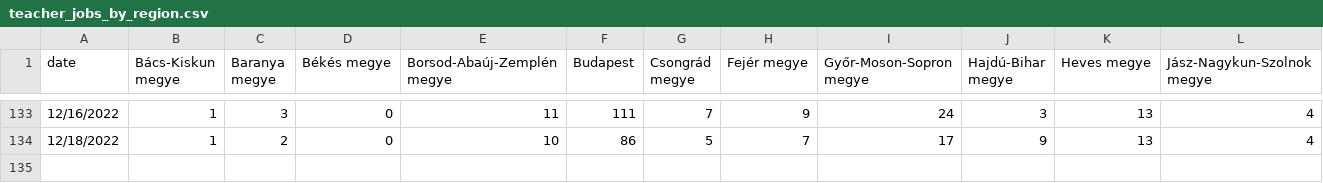
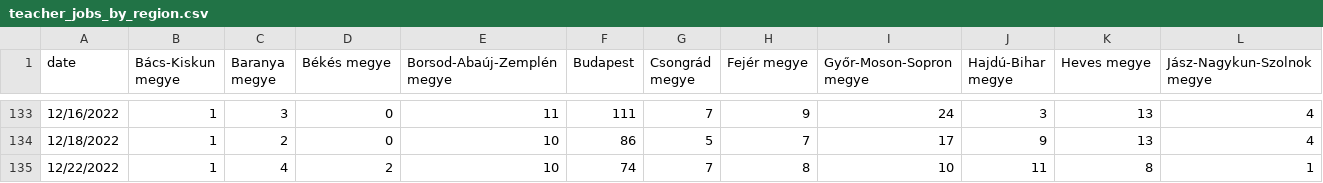
Before and after one commit to rferl/scraper-hu-teachingjobs, a CSV file: teacher_jobs_by_region.csv, drawn as a sheet; only a part is shown, gaps mark what is left out; rows hold the shown columns only; the diff names each change by its address in the sheet, - before the commit and + after, or states it on an @@ line.

```diff
--- a/teacher_jobs_by_region.csv
+++ b/teacher_jobs_by_region.csv
+row 135: 12/22/2022 | 1 | 4 | 2 | 10 | 74 | 7 | 8 | 10 | 11 | 8 | 1
```
Also changed, not shown: vacancies_count.csv.
